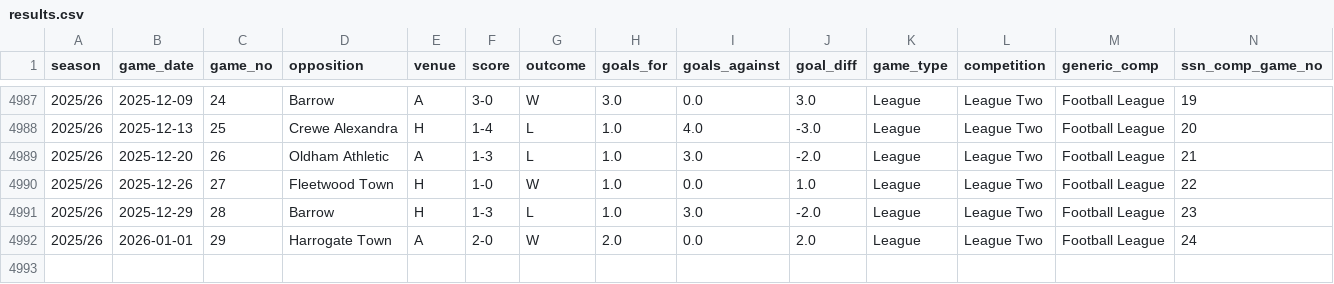
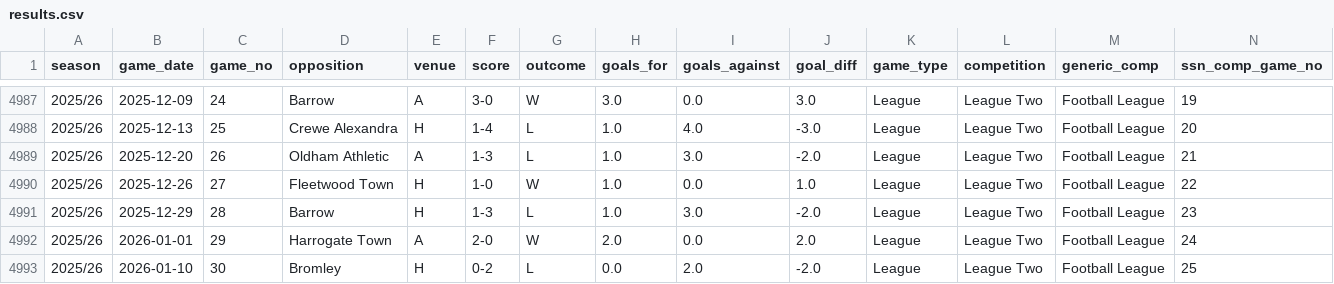
Before and after one commit to petebrown/data-updater, a CSV file: data/results.csv, drawn as a sheet; only a part is shown, gaps mark what is left out; rows hold the shown columns only; the diff names each change by its address in the sheet, - before the commit and + after, or states it on an @@ line.

```diff
--- a/data/results.csv
+++ b/data/results.csv
+row 4993: 2025/26 | 2026-01-10 | 30 | Bromley | H | 0-2 | L | 0.0 | 2.0 | -2.0 | League | League Two | Football League | 25
```
Also changed, not shown: data/sub_mins.csv, data/subs.csv, 2 other files.
